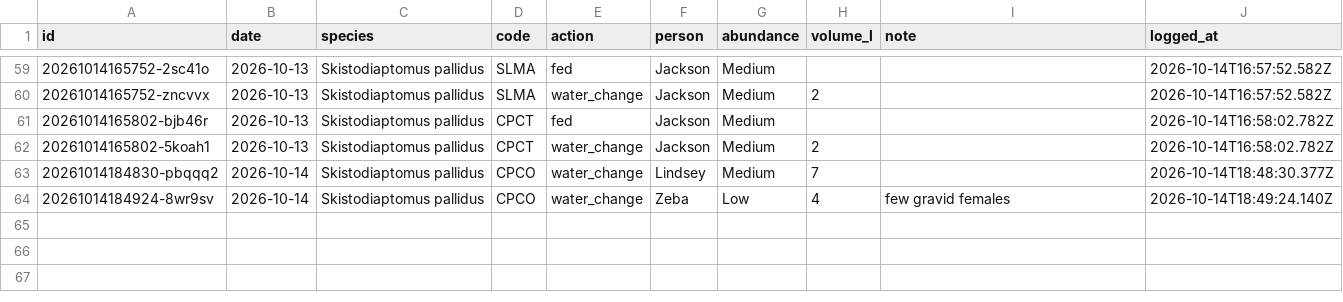
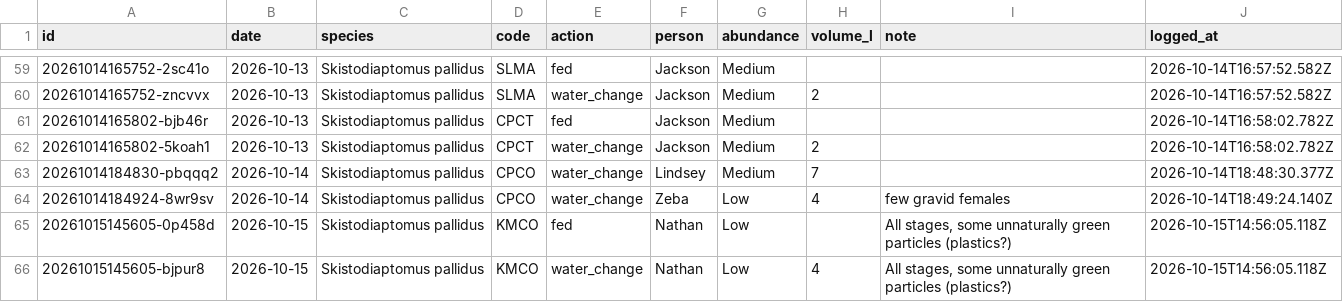
Before and after one commit to ZoopEcoEvo/lab_utilities, a CSV file: culture_details/culture_care_log.csv, drawn as a sheet; only a part is shown, gaps mark what is left out; the diff names each change by its address in the sheet, - before the commit and + after, or states it on an @@ line.

Commit message:
Culture care: fed + water change for KMCO, Skistodiaptomus pallidus (Nathan)

```diff
--- a/culture_details/culture_care_log.csv
+++ b/culture_details/culture_care_log.csv
+row 65: 20261015145605-0p458d | 2026-10-15 | Skistodiaptomus pallidus | KMCO | fed | Nathan | Low |  | All stages, some unnaturally green particles (plastics?) | 2026-10-15T14:56:05.118Z
+row 66: 20261015145605-bjpur8 | 2026-10-15 | Skistodiaptomus pallidus | KMCO | water_change | Nathan | Low | 4 | All stages, some unnaturally green particles (plastics?) | 2026-10-15T14:56:05.118Z
```
